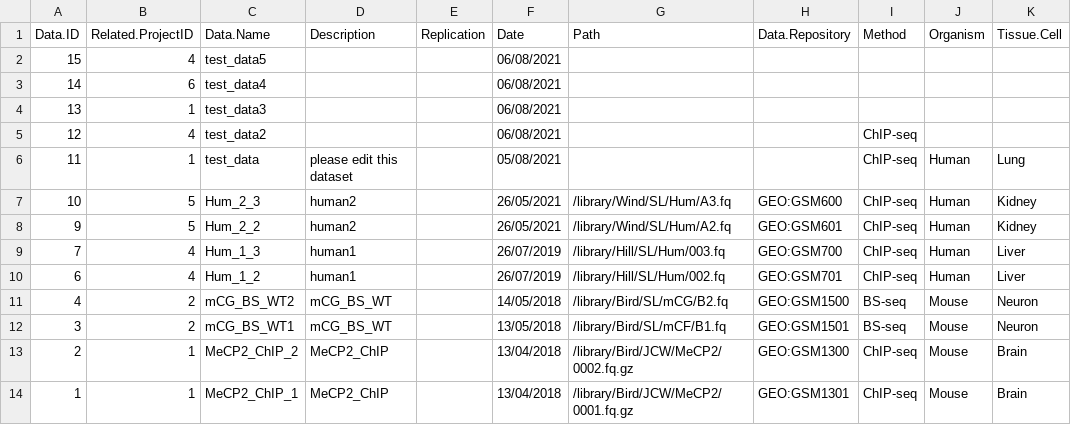
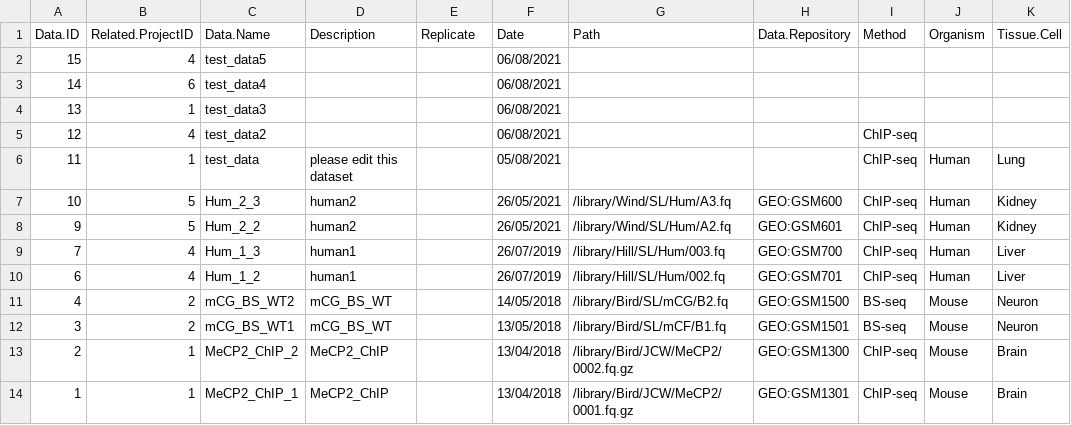
Before and after one commit to MINGYU-XU/LotusRoot, a CSV file: df_data.csv, drawn as a sheet; only a part is shown; the diff names each change by its address in the sheet, - before the commit and + after, or states it on an @@ line.

```diff
--- a/df_data.csv
+++ b/df_data.csv
-E1: Replication
+E1: Replicate
```
Also changed, not shown: 2 other files.
